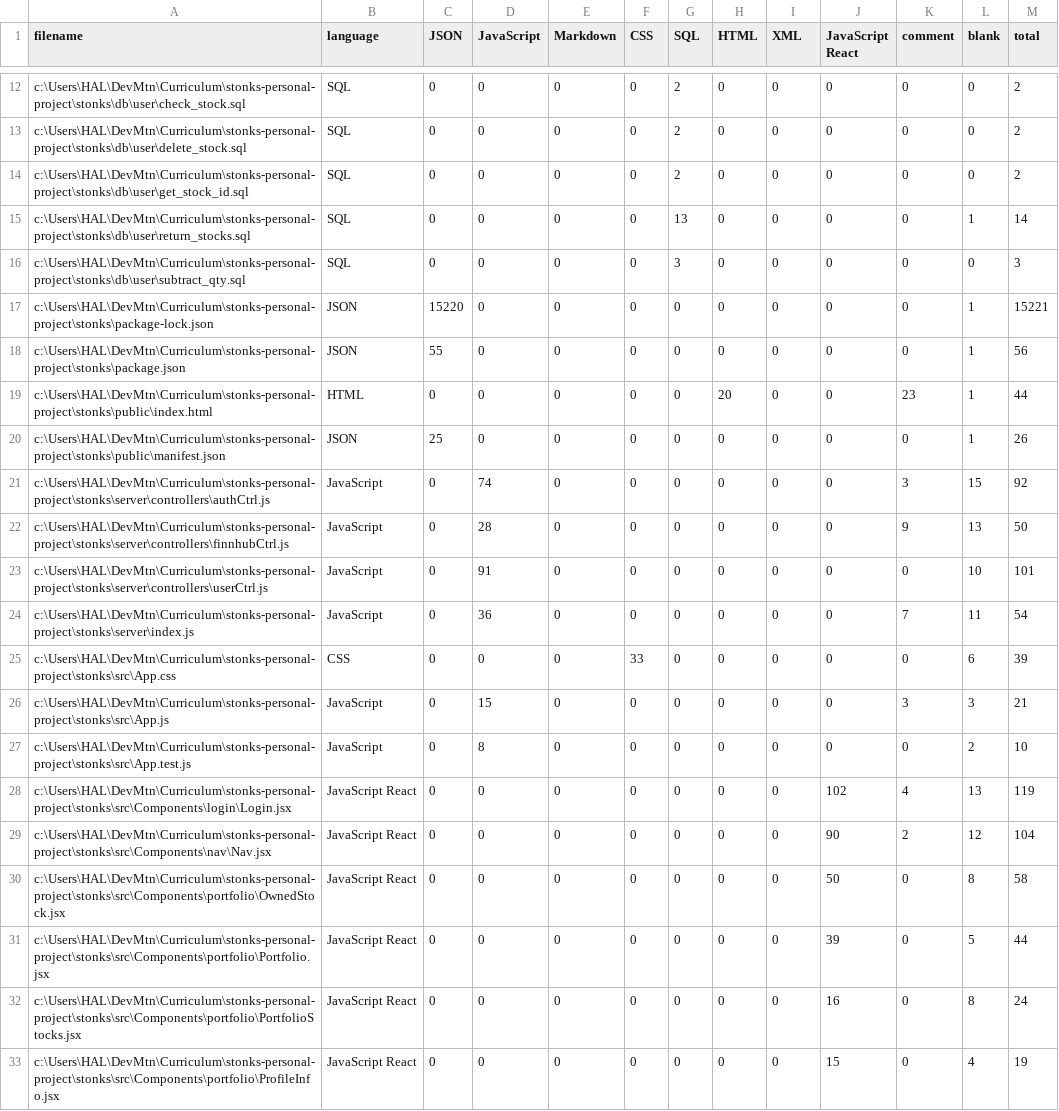
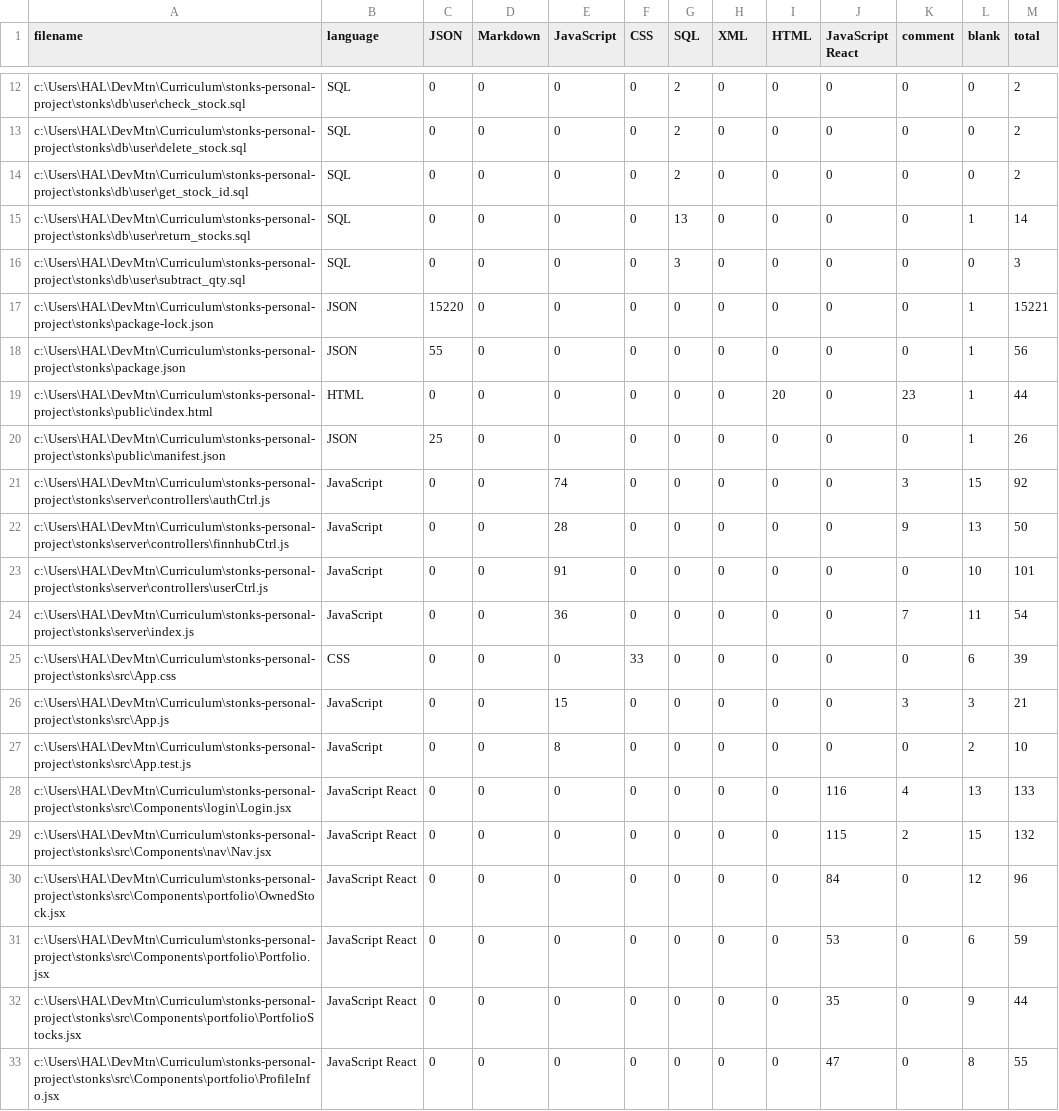
Before and after one commit to aarond-897/stonks, a CSV file: .VSCodeCounter/results.csv, drawn as a sheet; only a part is shown, gaps mark what is left out; the diff covers the shown part only.

```diff
--- a/.VSCodeCounter/results.csv
+++ b/.VSCodeCounter/results.csv
@@ -1 +1 @@
-"filename", "language", "JSON", "JavaScript", "Markdown", "CSS", "SQL", "HTML", "XML", "JavaScript React", "comment", "blank", "total"
+"filename", "language", "JSON", "Markdown", "JavaScript", "CSS", "SQL", "XML", "HTML", "JavaScript React", "comment", "blank", "total"
@@ -18,16 +18,16 @@
 "c:\Users\HAL\DevMtn\Curriculum\stonks-personal-project\stonks\package.json", "JSON", 55, 0, 0, 0, 0, 0, 0, 0, 0, 1, 56
-"c:\Users\HAL\DevMtn\Curriculum\stonks-personal-project\stonks\public\index.html", "HTML", 0, 0, 0, 0, 0, 20, 0, 0, 23, 1, 44
+"c:\Users\HAL\DevMtn\Curriculum\stonks-personal-project\stonks\public\index.html", "HTML", 0, 0, 0, 0, 0, 0, 20, 0, 23, 1, 44
 "c:\Users\HAL\DevMtn\Curriculum\stonks-personal-project\stonks\public\manifest.json", "JSON", 25, 0, 0, 0, 0, 0, 0, 0, 0, 1, 26
-"c:\Users\HAL\DevMtn\Curriculum\stonks-personal-project\stonks\server\controllers\authCtrl.js", "JavaScript", 0, 74, 0, 0, 0, 0, 0, 0, 3, 15, 92
-"c:\Users\HAL\DevMtn\Curriculum\stonks-personal-project\stonks\server\controllers\finnhubCtrl.js", "JavaScript", 0, 28, 0, 0, 0, 0, 0, 0, 9, 13, 50
-"c:\Users\HAL\DevMtn\Curriculum\stonks-personal-project\stonks\server\controllers\userCtrl.js", "JavaScript", 0, 91, 0, 0, 0, 0, 0, 0, 0, 10, 101
-"c:\Users\HAL\DevMtn\Curriculum\stonks-personal-project\stonks\server\index.js", "JavaScript", 0, 36, 0, 0, 0, 0, 0, 0, 7, 11, 54
+"c:\Users\HAL\DevMtn\Curriculum\stonks-personal-project\stonks\server\controllers\authCtrl.js", "JavaScript", 0, 0, 74, 0, 0, 0, 0, 0, 3, 15, 92
+"c:\Users\HAL\DevMtn\Curriculum\stonks-personal-project\stonks\server\controllers\finnhubCtrl.js", "JavaScript", 0, 0, 28, 0, 0, 0, 0, 0, 9, 13, 50
+"c:\Users\HAL\DevMtn\Curriculum\stonks-personal-project\stonks\server\controllers\userCtrl.js", "JavaScript", 0, 0, 91, 0, 0, 0, 0, 0, 0, 10, 101
+"c:\Users\HAL\DevMtn\Curriculum\stonks-personal-project\stonks\server\index.js", "JavaScript", 0, 0, 36, 0, 0, 0, 0, 0, 7, 11, 54
 "c:\Users\HAL\DevMtn\Curriculum\stonks-personal-project\stonks\src\App.css", "CSS", 0, 0, 0, 33, 0, 0, 0, 0, 0, 6, 39
-"c:\Users\HAL\DevMtn\Curriculum\stonks-personal-project\stonks\src\App.js", "JavaScript", 0, 15, 0, 0, 0, 0, 0, 0, 3, 3, 21
-"c:\Users\HAL\DevMtn\Curriculum\stonks-personal-project\stonks\src\App.test.js", "JavaScript", 0, 8, 0, 0, 0, 0, 0, 0, 0, 2, 10
-"c:\Users\HAL\DevMtn\Curriculum\stonks-personal-project\stonks\src\Components\login\Login.jsx", "JavaScript React", 0, 0, 0, 0, 0, 0, 0, 102, 4, 13, 119
-"c:\Users\HAL\DevMtn\Curriculum\stonks-personal-project\stonks\src\Components\nav\Nav.jsx", "JavaScript React", 0, 0, 0, 0, 0, 0, 0, 90, 2, 12, 104
-"c:\Users\HAL\DevMtn\Curriculum\stonks-personal-project\stonks\src\Components\portfolio\OwnedStock.jsx", "JavaScript React", 0, 0, 0, 0, 0, 0, 0, 50, 0, 8, 58
-"c:\Users\HAL\DevMtn\Curriculum\stonks-personal-project\stonks\src\Components\portfolio\Portfolio.jsx", "JavaScript React", 0, 0, 0, 0, 0, 0, 0, 39, 0, 5, 44
-"c:\Users\HAL\DevMtn\Curriculum\stonks-personal-project\stonks\src\Components\portfolio\PortfolioStocks.jsx", "JavaScript React", 0, 0, 0, 0, 0, 0, 0, 16, 0, 8, 24
-"c:\Users\HAL\DevMtn\Curriculum\stonks-personal-project\stonks\src\Components\portfolio\ProfileInfo.jsx", "JavaScript React", 0, 0, 0, 0, 0, 0, 0, 15, 0, 4, 19
+"c:\Users\HAL\DevMtn\Curriculum\stonks-personal-project\stonks\src\App.js", "JavaScript", 0, 0, 15, 0, 0, 0, 0, 0, 3, 3, 21
+"c:\Users\HAL\DevMtn\Curriculum\stonks-personal-project\stonks\src\App.test.js", "JavaScript", 0, 0, 8, 0, 0, 0, 0, 0, 0, 2, 10
+"c:\Users\HAL\DevMtn\Curriculum\stonks-personal-project\stonks\src\Components\login\Login.jsx", "JavaScript React", 0, 0, 0, 0, 0, 0, 0, 116, 4, 13, 133
+"c:\Users\HAL\DevMtn\Curriculum\stonks-personal-project\stonks\src\Components\nav\Nav.jsx", "JavaScript React", 0, 0, 0, 0, 0, 0, 0, 115, 2, 15, 132
+"c:\Users\HAL\DevMtn\Curriculum\stonks-personal-project\stonks\src\Components\portfolio\OwnedStock.jsx", "JavaScript React", 0, 0, 0, 0, 0, 0, 0, 84, 0, 12, 96
+"c:\Users\HAL\DevMtn\Curriculum\stonks-personal-project\stonks\src\Components\portfolio\Portfolio.jsx", "JavaScript React", 0, 0, 0, 0, 0, 0, 0, 53, 0, 6, 59
+"c:\Users\HAL\DevMtn\Curriculum\stonks-personal-project\stonks\src\Components\portfolio\PortfolioStocks.jsx", "JavaScript React", 0, 0, 0, 0, 0, 0, 0, 35, 0, 9, 44
+"c:\Users\HAL\DevMtn\Curriculum\stonks-personal-project\stonks\src\Components\portfolio\ProfileInfo.jsx", "JavaScript React", 0, 0, 0, 0, 0, 0, 0, 47, 0, 8, 55
```
Also changed, not shown: 59 edited cells elsewhere in this file, 7 other files.
